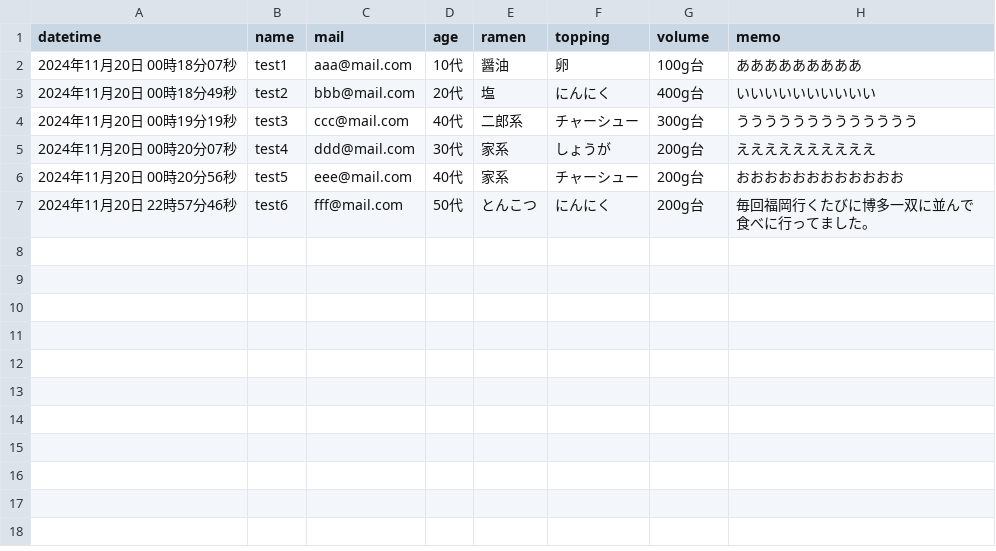
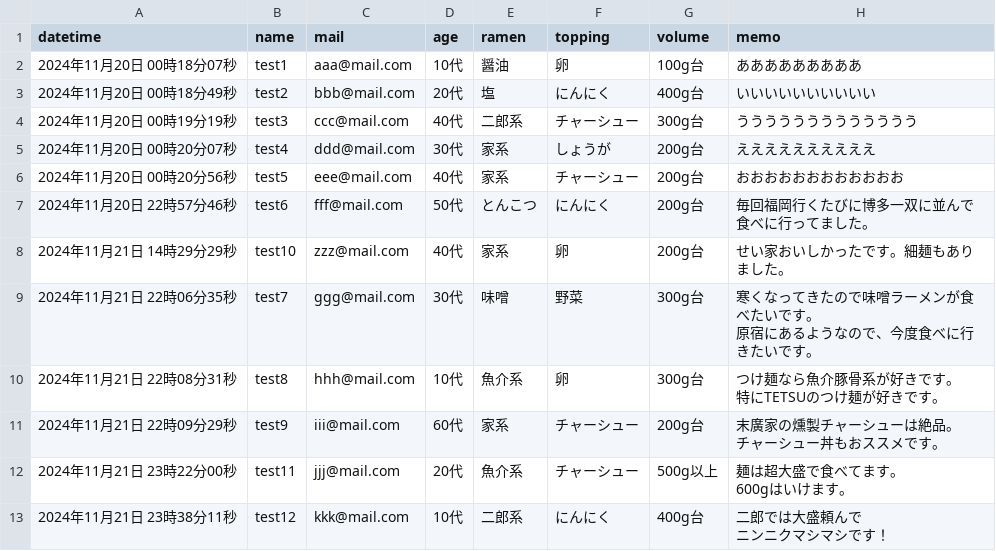
Before and after one commit to hideaki1979/php01_questionnaire, a CSV file: data/ramendata.csv, drawn as a sheet; ↵ is a line break in a cell; the diff names each change by its address in the sheet, - before the commit and + after, or states it on an @@ line.

```diff
--- a/data/ramendata.csv
+++ b/data/ramendata.csv
+row 8: 2024年11月21日 14時29分29秒 | test10 | zzz@mail.com | 40代 | 家系 | 卵 | 200g台 | せい家おいしかったです。細麺もありました。
+row 9: 2024年11月21日 22時06分35秒 | test7 | ggg@mail.com | 30代 | 味噌 | 野菜 | 300g台 | 寒くなってきたので味噌ラーメンが食べたいです。 ↵ 原宿にあるようなので、今度食べに行きたいです。
+row 10: 2024年11月21日 22時08分31秒 | test8 | hhh@mail.com | 10代 | 魚介系 | 卵 | 300g台 | つけ麺なら魚介豚骨系が好きです。 ↵ 特にTETSUのつけ麺が好きです。
+row 11: 2024年11月21日 22時09分29秒 | test9 | iii@mail.com | 60代 | 家系 | チャーシュー | 200g台 | 末廣家の燻製チャーシューは絶品。 ↵ チャーシュー丼もおススメです。
+row 12: 2024年11月21日 23時22分00秒 | test11 | jjj@mail.com | 20代 | 魚介系 | チャーシュー | 500g以上 | 麺は超大盛で食べてます。 ↵ 600gはいけます。
+row 13: 2024年11月21日 23時38分11秒 | test12 | kkk@mail.com | 10代 | 二郎系 | にんにく | 400g台 | 二郎では大盛頼んで ↵ ニンニクマシマシです！
```
Also changed, not shown: 2 other files.
